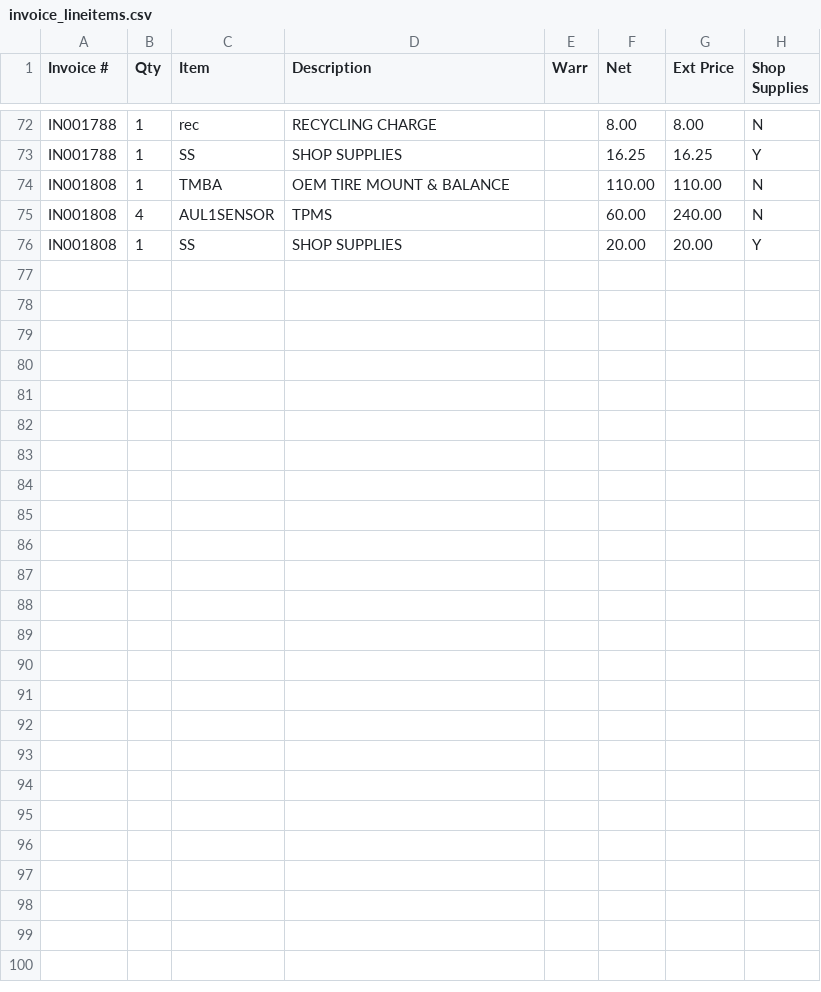
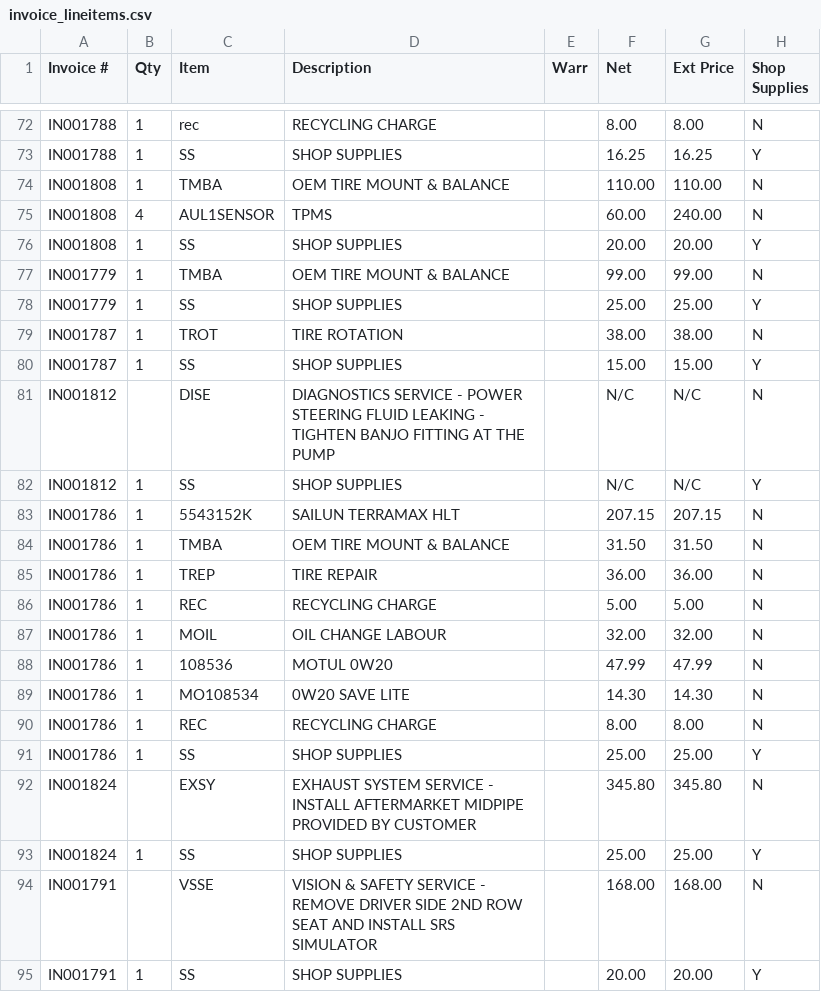
Before and after one commit to JoelWatkins/test, a CSV file: invoice_lineitems.csv, drawn as a sheet; only a part is shown, gaps mark what is left out; the diff covers the shown part only.

```diff
--- a/invoice_lineitems.csv
+++ b/invoice_lineitems.csv
@@ -76 +76,20 @@ IN001808,4,AUL1SENSOR,"TPMS",,60.00,240.00,N
 IN001808,1,SS,"SHOP SUPPLIES",,20.00,20.00,Y
+IN001779,1,TMBA,"OEM TIRE MOUNT & BALANCE",,99.00,99.00,N
+IN001779,1,SS,"SHOP SUPPLIES",,25.00,25.00,Y
+IN001787,1,TROT,"TIRE ROTATION",,38.00,38.00,N
+IN001787,1,SS,"SHOP SUPPLIES",,15.00,15.00,Y
+IN001812,,DISE,"DIAGNOSTICS SERVICE - POWER STEERING FLUID LEAKING - TIGHTEN BANJO FITTING AT THE PUMP",,N/C,N/C,N
+IN001812,1,SS,"SHOP SUPPLIES",,N/C,N/C,Y
+IN001786,1,5543152K,"SAILUN TERRAMAX HLT",,207.15,207.15,N
+IN001786,1,TMBA,"OEM TIRE MOUNT & BALANCE",,31.50,31.50,N
+IN001786,1,TREP,"TIRE REPAIR",,36.00,36.00,N
+IN001786,1,REC,"RECYCLING CHARGE",,5.00,5.00,N
+IN001786,1,MOIL,"OIL CHANGE LABOUR",,32.00,32.00,N
+IN001786,1,108536,"MOTUL 0W20",,47.99,47.99,N
+IN001786,1,MO108534,"0W20 SAVE LITE",,14.30,14.30,N
+IN001786,1,REC,"RECYCLING CHARGE",,8.00,8.00,N
+IN001786,1,SS,"SHOP SUPPLIES",,25.00,25.00,Y
+IN001824,,EXSY,"EXHAUST SYSTEM SERVICE - INSTALL AFTERMARKET MIDPIPE PROVIDED BY CUSTOMER",,345.80,345.80,N
+IN001824,1,SS,"SHOP SUPPLIES",,25.00,25.00,Y
+IN001791,,VSSE,"VISION & SAFETY SERVICE - REMOVE DRIVER SIDE 2ND ROW SEAT AND INSTALL SRS SIMULATOR",,168.00,168.00,N
+IN001791,1,SS,"SHOP SUPPLIES",,20.00,20.00,Y
```
Also changed, not shown: 10 added rows elsewhere in this file, invoice_headers.csv.
